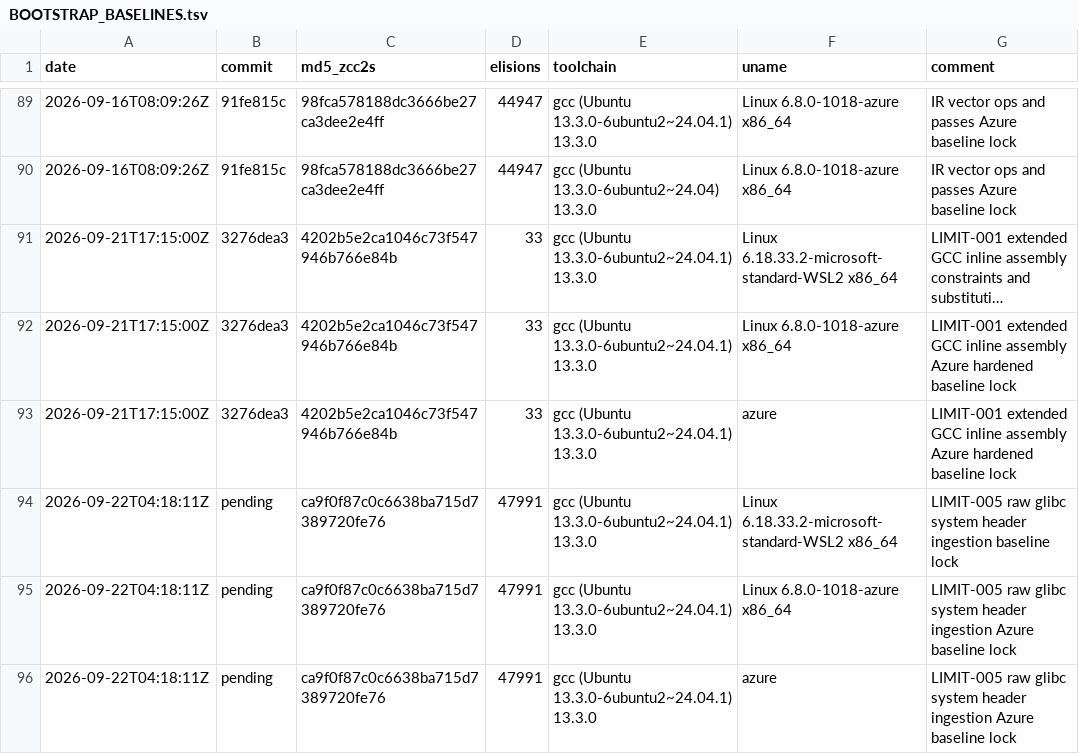
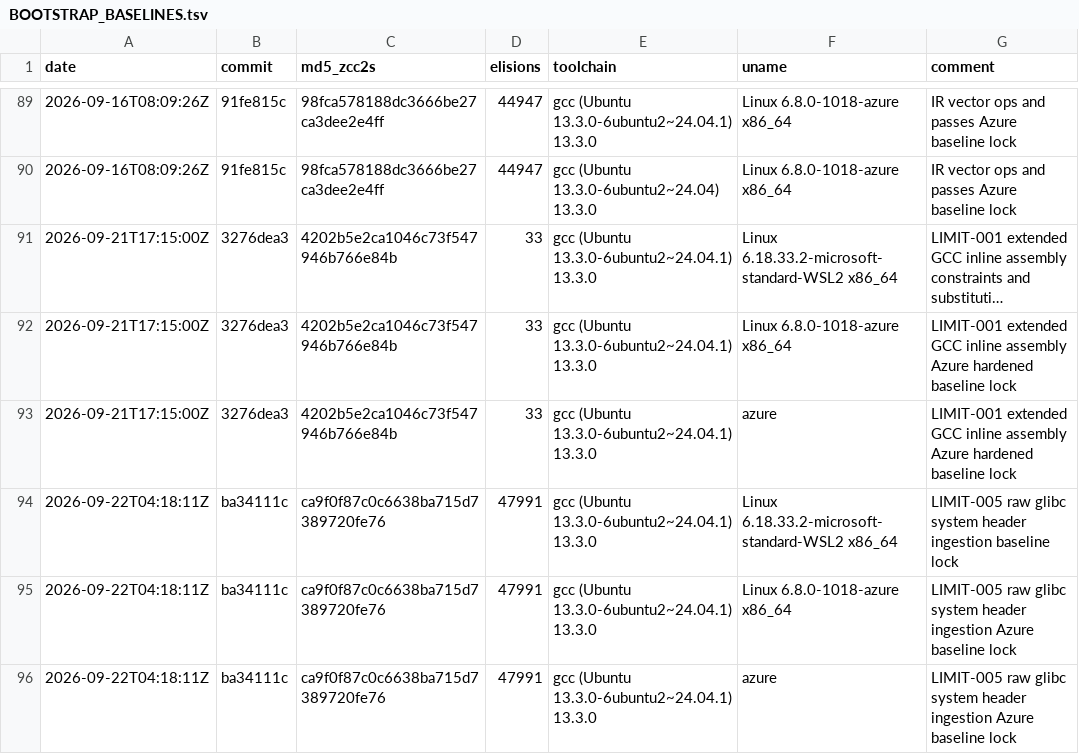
Before and after one commit to invariantzkaedi/zcc-bootstrap-compiler, a TSV file: BOOTSTRAP_BASELINES.tsv, drawn as a sheet; only a part is shown, gaps mark what is left out; long unchanged cells end in …; the diff names each change by its address in the sheet, - before the commit and + after, or states it on an @@ line.

Commit message:
chore(baselines): lock commit SHA ba34111c for LIMIT-005 in BOOTSTRAP_BASELINES.tsv

```diff
--- a/BOOTSTRAP_BASELINES.tsv
+++ b/BOOTSTRAP_BASELINES.tsv
-B94:B96 (commit): pending
+B94:B96 (commit): ba34111c
```
